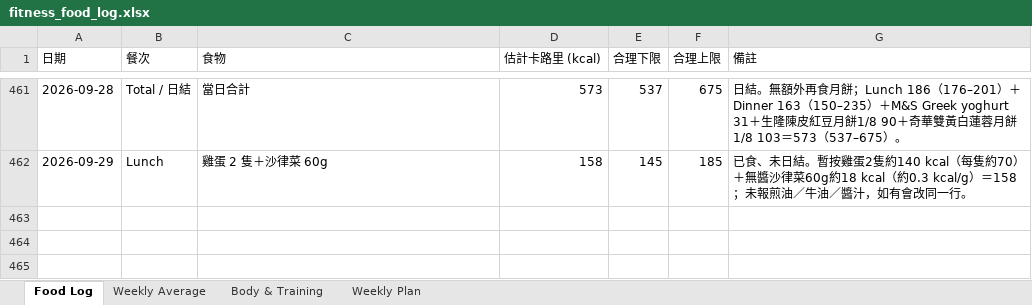
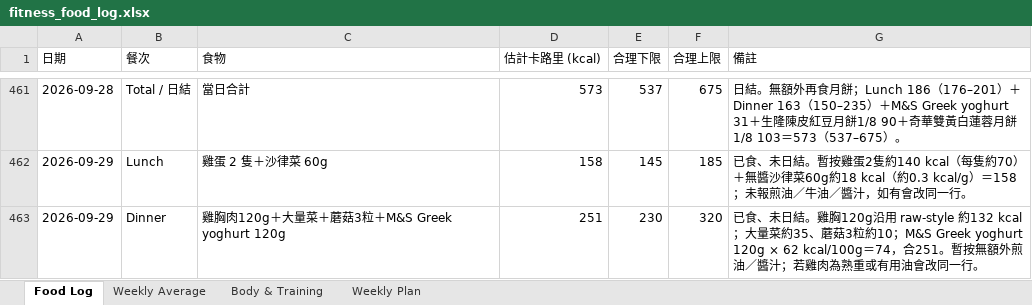
Before and after one commit to buzz-knittinpix/melodycheng622-cmyk.github.io, an Excel workbook: data/fitness_food_log.xlsx, sheet Food Log, drawn as a sheet; only a part is shown, gaps mark what is left out; values as stored, in another font and other column widths than the file's, no borders; the diff names each change by its address in the sheet, - before the commit and + after, or states it on an @@ line.

Commit message:
Log Sep 29 chicken dinner

```diff
--- a/data/fitness_food_log.xlsx (sheet Food Log)
+++ b/data/fitness_food_log.xlsx (sheet Food Log)
+row 463: 2026-09-29 | Dinner | 雞胸肉120g＋大量菜＋蘑菇3粒＋M&S Greek yoghurt 120g | 251 | 230 | 320 | 已食、未日結。雞胸120g沿用 raw-style 約132 kcal；大量菜約35、蘑菇3粒約10；M&S Greek yoghurt 120g × 62 kcal/100g＝74，合251。暫按無額外煎油／醬汁；若雞肉為熟重或有用油會改同一行。
```
Also changed, not shown: 2 other files.
